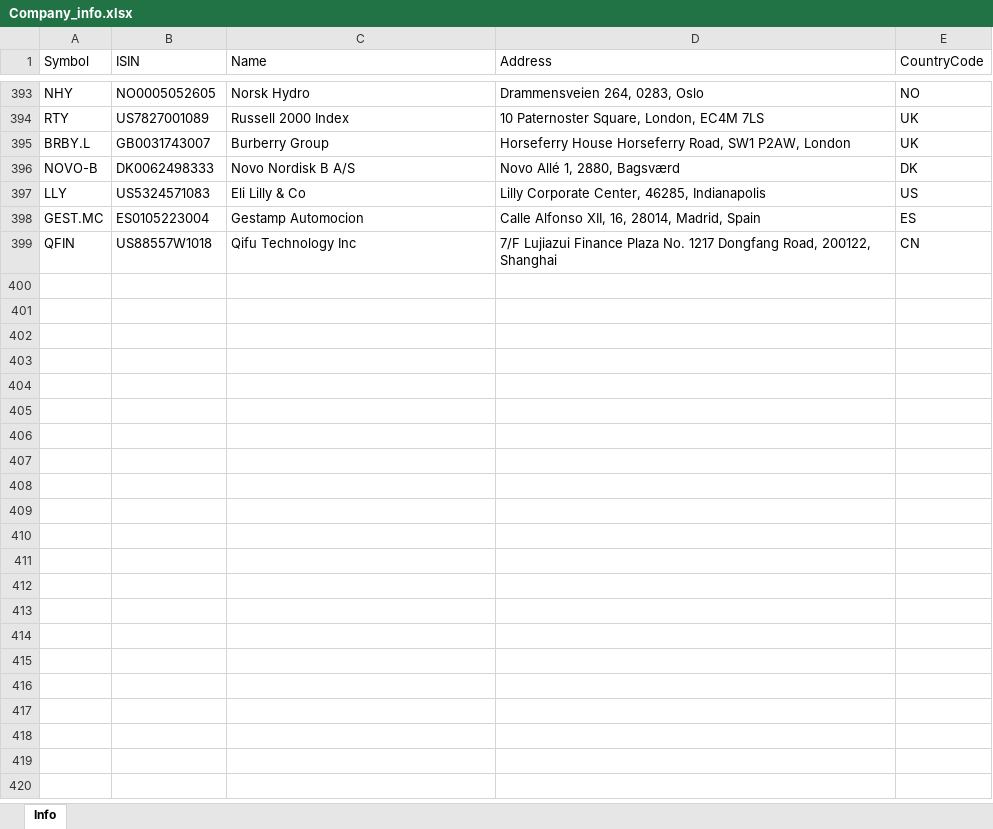
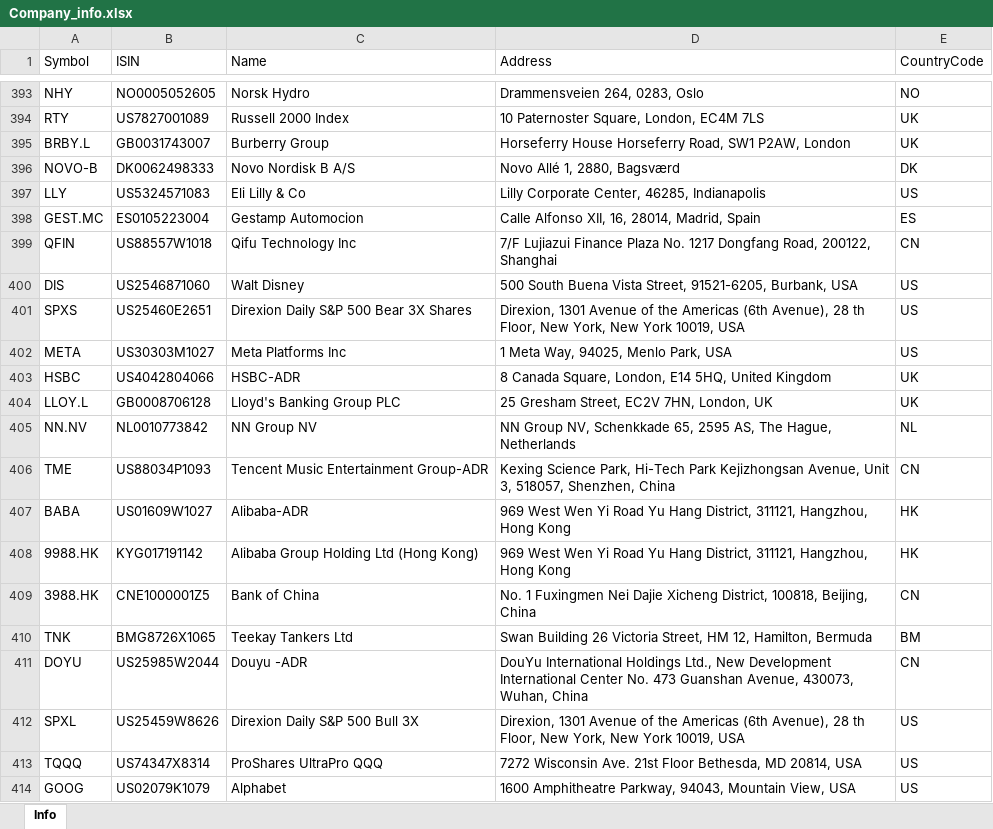
Before and after one commit to masbug/etoro-edavki, an Excel workbook: Company_info.xlsx, sheet Info, drawn as a sheet; only a part is shown, gaps mark what is left out; values as stored, in another font and other column widths than the file's, no borders; table styles not drawn; the diff names each change by its address in the sheet, - before the commit and + after, or states it on an @@ line.

Commit message:
Dodana podjetja

```diff
--- a/Company_info.xlsx (sheet Info)
+++ b/Company_info.xlsx (sheet Info)
+row 400: DIS | US2546871060 | Walt Disney | 500 South Buena Vista Street, 91521-6205, Burbank, USA | US
+row 401: SPXS | US25460E2651 | Direxion Daily S&P 500 Bear 3X Shares | Direxion, 1301 Avenue of the Americas (6th Avenue), 28 th Floor, New York, New York 10019, USA | US
+row 402: META | US30303M1027 | Meta Platforms Inc | 1 Meta Way, 94025, Menlo Park, USA | US
+row 403: HSBC | US4042804066 | HSBC-ADR | 8 Canada Square, London, E14 5HQ, United Kingdom | UK
+row 404: LLOY.L | GB0008706128 | Lloyd's Banking Group PLC | 25 Gresham Street, EC2V 7HN, London, UK | UK
+row 405: NN.NV | NL0010773842 | NN Group NV | NN Group NV, Schenkkade 65, 2595 AS, The Hague, Netherlands | NL
+row 406: TME | US88034P1093 | Tencent Music Entertainment Group-ADR | Kexing Science Park, Hi-Tech Park Kejizhongsan Avenue, Unit 3, 518057, Shenzhen, China | CN
+row 407: BABA | US01609W1027 | Alibaba-ADR | 969 West Wen Yi Road Yu Hang District, 311121, Hangzhou, Hong Kong | HK
+row 408: 9988.HK | KYG017191142 | Alibaba Group Holding Ltd (Hong Kong) | 969 West Wen Yi Road Yu Hang District, 311121, Hangzhou, Hong Kong | HK
+row 409: 3988.HK | CNE1000001Z5 | Bank of China | No. 1 Fuxingmen Nei Dajie Xicheng District, 100818, Beijing, China | CN
+row 410: TNK | BMG8726X1065 | Teekay Tankers Ltd | Swan Building 26 Victoria Street, HM 12, Hamilton, Bermuda | BM
+row 411: DOYU | US25985W2044 | Douyu -ADR | DouYu International Holdings Ltd., New Development International Center No. 473 Guanshan Avenue, 430073, Wuhan, China | CN
+row 412: SPXL | US25459W8626 | Direxion Daily S&P 500 Bull 3X | Direxion, 1301 Avenue of the Americas (6th Avenue), 28 th Floor, New York, New York 10019, USA | US
+row 413: TQQQ | US74347X8314 | ProShares UltraPro QQQ | 7272 Wisconsin Ave. 21st Floor Bethesda, MD 20814, USA | US
+row 414: GOOG | US02079K1079 | Alphabet | 1600 Amphitheatre Parkway, 94043, Mountain View, USA | US
```
